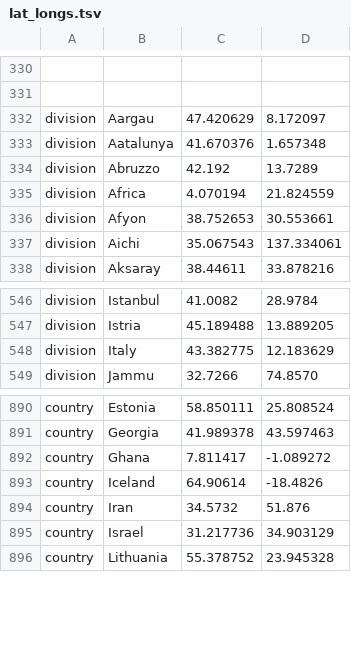
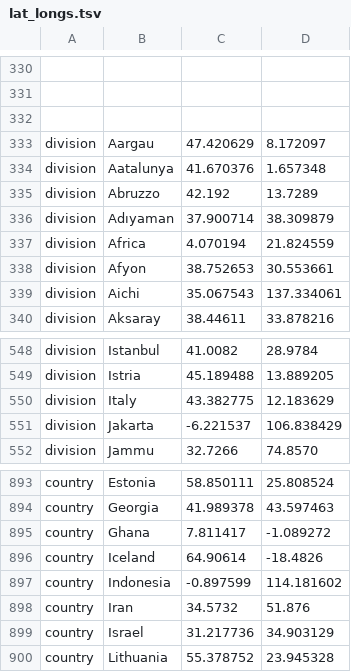
Before and after one commit to nextstrain/ncov, a TSV file: config/lat_longs.tsv, drawn as a sheet; only a part is shown, gaps mark what is left out; the diff names each change by its address in the sheet, - before the commit and + after, or states it on an @@ line.

Commit message:
new sequences 1 Turkey, 6 Vietnam, 3 Indonesia

```diff
--- a/config/lat_longs.tsv
+++ b/config/lat_longs.tsv
+row 332: (empty)
+row 336: division | Adıyaman | 37.900714 | 38.309879
+row 551: division | Jakarta | -6.221537 | 106.838429
+row 897: country | Indonesia | -0.897599 | 114.181602
```
Also changed, not shown: config/ordering.tsv.
